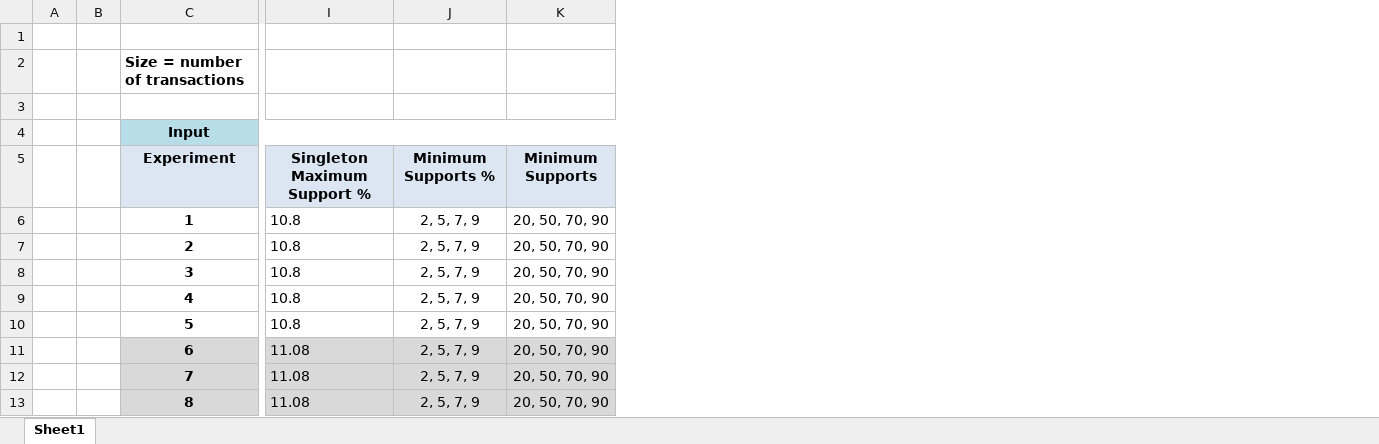
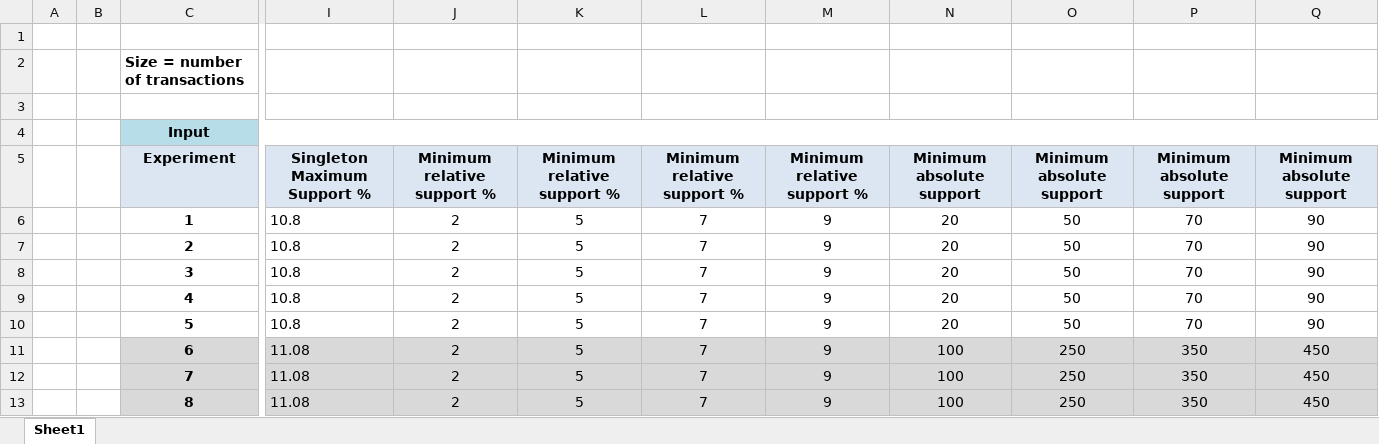
Before and after one commit to clezcano/Database-Generation-for-Itemset-Mining, an Excel workbook: result2.xlsx, sheet Sheet1, drawn as a sheet; only a part is shown, gaps mark what is left out; values as stored, in another font and other column widths than the file's, no borders; charts and pictures not drawn; removed rows and columns are numbered as before the commit, all else as after; the diff names each change by its address in the sheet, - before the commit and + after, or states it on an @@ line.

```diff
--- a/result2.xlsx (sheet Sheet1)
+++ b/result2.xlsx (sheet Sheet1)
-column J, rows 5-13: Minimum Supports % | 2, 5, 7, 9 | 2, 5, 7, 9 | 2, 5, 7, 9 | 2, 5, 7, 9 | 2, 5, 7, 9 | 2, 5, 7, 9 | 2, 5, 7, 9 | 2, 5, 7, 9
-column K, rows 5-13: Minimum Supports | 20, 50, 70, 90 | 20, 50, 70, 90 | 20, 50, 70, 90 | 20, 50, 70, 90 | 20, 50, 70, 90 | 20, 50, 70, 90 | 20, 50, 70, 90 | 20, 50, 70, 90
+column J, rows 5-13: Minimum relative support % | 2 | 2 | 2 | 2 | 2 | 2 | 2 | 2
+column K, rows 5-13: Minimum relative support % | 5 | 5 | 5 | 5 | 5 | 5 | 5 | 5
+column L, rows 5-13: Minimum relative support % | 7 | 7 | 7 | 7 | 7 | 7 | 7 | 7
+column M, rows 5-13: Minimum relative support % | 9 | 9 | 9 | 9 | 9 | 9 | 9 | 9
+column N, rows 5-13: Minimum absolute support | 20 | 20 | 20 | 20 | 20 | 100 | 100 | 100
+column O, rows 5-13: Minimum absolute support | 50 | 50 | 50 | 50 | 50 | 250 | 250 | 250
+column P, rows 5-13: Minimum absolute support | 70 | 70 | 70 | 70 | 70 | 350 | 350 | 350
+column Q, rows 5-13: Minimum absolute support | 90 | 90 | 90 | 90 | 90 | 450 | 450 | 450
```
Also changed, not shown: charts or pictures, result3.xlsx, 3 other files.
